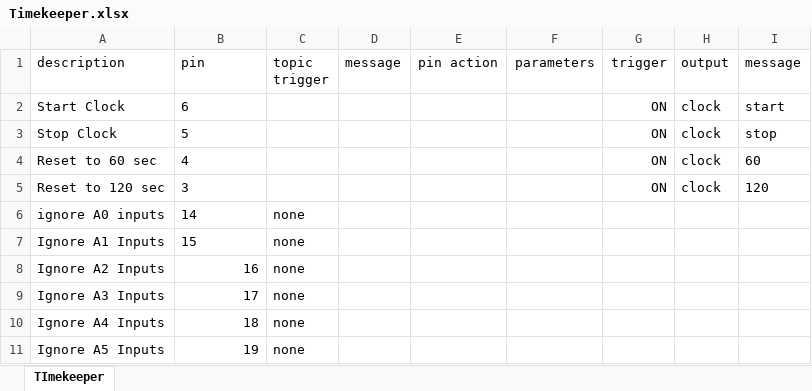
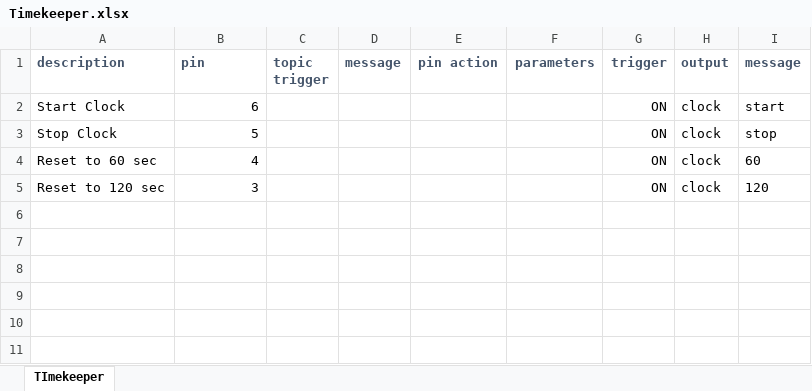
Before and after one commit to jflamy/jfirmata_experiment, an Excel workbook: src/main/resources/devices/biy/Timekeeper.xlsx, sheet TImekeeper, drawn as a sheet; values as stored, in another font and other column widths than the file's, no borders; the diff names each change by its address in the sheet, - before the commit and + after, or states it on an @@ line.

```diff
--- a/src/main/resources/devices/biy/Timekeeper.xlsx (sheet TImekeeper)
+++ b/src/main/resources/devices/biy/Timekeeper.xlsx (sheet TImekeeper)
@@ A1:I1 bold: off → on, text colour: black → #44546A @@
-B2:B5 alignment: left
+B2:B5 alignment: right
-row 6: ignore A0 inputs | 14 | none
-row 7: Ignore A1 Inputs | 15 | none
-row 8: Ignore A2 Inputs | 16 | none
-row 9: Ignore A3 Inputs | 17 | none
-row 10: Ignore A4 Inputs | 18 | none
-row 11: Ignore A5 Inputs | 19 | none
```
Also changed, not shown: src/main/resources/devices/biy/Referees.xlsx, src/main/resources/devices/blueowl/Referees.xlsx, 1 other file.
